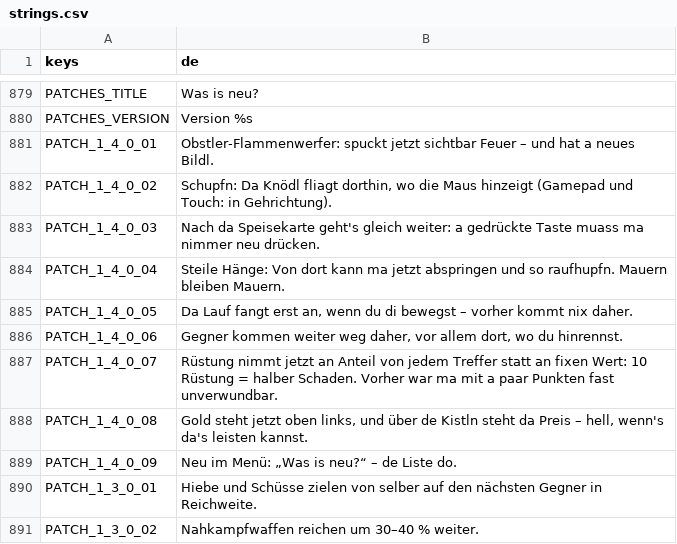
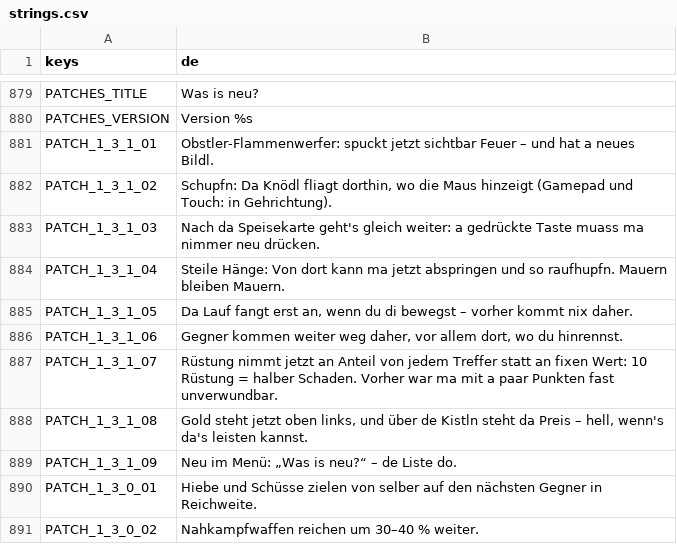
Before and after one commit to WiesnSims/Knoedlinger, a CSV file: i18n/strings.csv, drawn as a sheet; only a part is shown, gaps mark what is left out.

```diff
--- a/i18n/strings.csv
+++ b/i18n/strings.csv
@@ -880,11 +880,11 @@ PATCHES_TITLE,Was is neu?
 PATCHES_VERSION,Version %s
-PATCH_1_4_0_01,Obstler-Flammenwerfer: spuckt jetzt sichtbar Feuer – und hat a neues Bildl.
-PATCH_1_4_0_02,"Schupfn: Da Knödl fliagt dorthin, wo die Maus hinzeigt (Gamepad und Touch: in Gehrichtung)."
-PATCH_1_4_0_03,Nach da Speisekarte geht's gleich weiter: a gedrückte Taste muass ma nimmer neu drücken.
-PATCH_1_4_0_04,Steile Hänge: Von dort kann ma jetzt abspringen und so raufhupfn. Mauern bleiben Mauern.
-PATCH_1_4_0_05,"Da Lauf fangt erst an, wenn du di bewegst – vorher kommt nix daher."
-PATCH_1_4_0_06,"Gegner kommen weiter weg daher, vor allem dort, wo du hinrennst."
-PATCH_1_4_0_07,Rüstung nimmt jetzt an Anteil von jedem Treffer statt an fixen Wert: 10 Rüstung = halber Schaden. Vorher war ma mit a paar Punkten fast unverwundbar.
-PATCH_1_4_0_08,"Gold steht jetzt oben links, und über de Kistln steht da Preis – hell, wenn's da's leisten kannst."
-PATCH_1_4_0_09,Neu im Menü: „Was is neu?“ – de Liste do.
+PATCH_1_3_1_01,Obstler-Flammenwerfer: spuckt jetzt sichtbar Feuer – und hat a neues Bildl.
+PATCH_1_3_1_02,"Schupfn: Da Knödl fliagt dorthin, wo die Maus hinzeigt (Gamepad und Touch: in Gehrichtung)."
+PATCH_1_3_1_03,Nach da Speisekarte geht's gleich weiter: a gedrückte Taste muass ma nimmer neu drücken.
+PATCH_1_3_1_04,Steile Hänge: Von dort kann ma jetzt abspringen und so raufhupfn. Mauern bleiben Mauern.
+PATCH_1_3_1_05,"Da Lauf fangt erst an, wenn du di bewegst – vorher kommt nix daher."
+PATCH_1_3_1_06,"Gegner kommen weiter weg daher, vor allem dort, wo du hinrennst."
+PATCH_1_3_1_07,Rüstung nimmt jetzt an Anteil von jedem Treffer statt an fixen Wert: 10 Rüstung = halber Schaden. Vorher war ma mit a paar Punkten fast unverwundbar.
+PATCH_1_3_1_08,"Gold steht jetzt oben links, und über de Kistln steht da Preis – hell, wenn's da's leisten kannst."
+PATCH_1_3_1_09,Neu im Menü: „Was is neu?“ – de Liste do.
 PATCH_1_3_0_01,Hiebe und Schüsse zielen von selber auf den nächsten Gegner in Reichweite.
```
Also changed, not shown: 5 other files.
